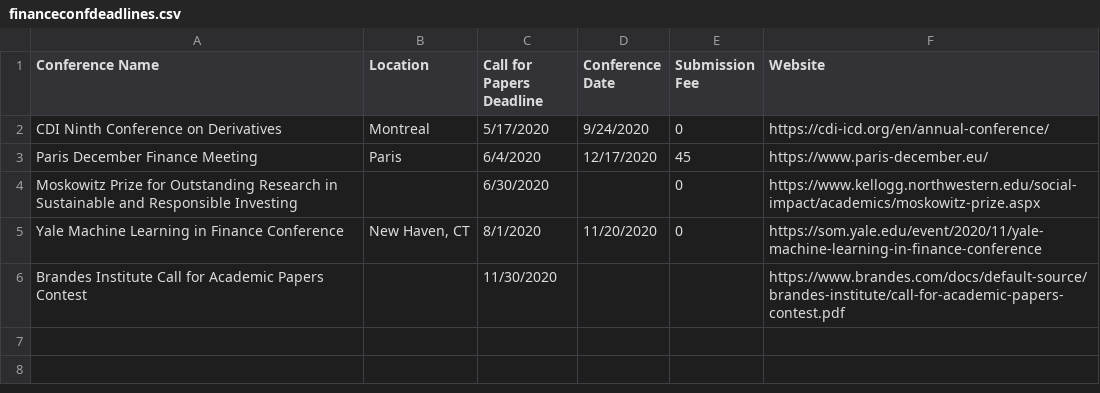
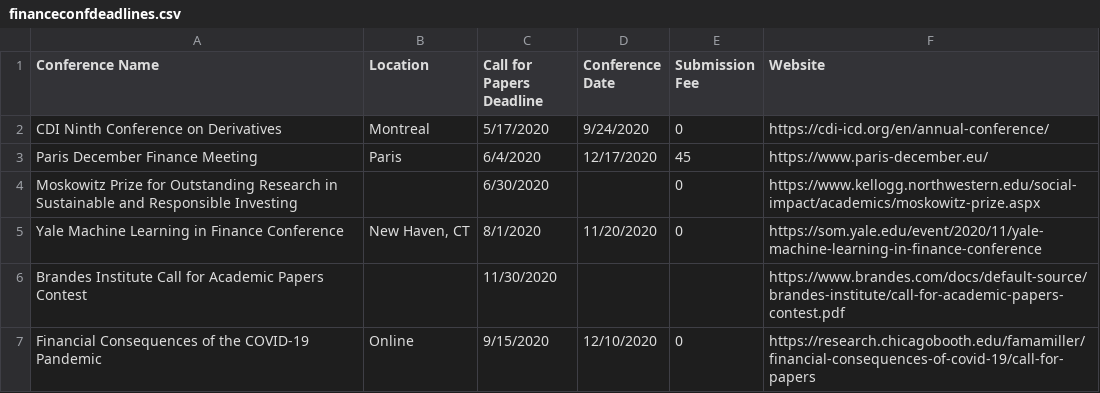
Before and after one commit to tbeason/financeconferences, a CSV file: data/financeconfdeadlines.csv, drawn as a sheet; the diff names each change by its address in the sheet, - before the commit and + after, or states it on an @@ line.

Commit message:
covid

```diff
--- a/data/financeconfdeadlines.csv
+++ b/data/financeconfdeadlines.csv
+row 7: Financial Consequences of the COVID-19 Pandemic | Online | 9/15/2020 | 12/10/2020 | 0 | https://research.chicagobooth.edu/famamiller/financial-consequences-of-covid-19/call-for-papers
```
